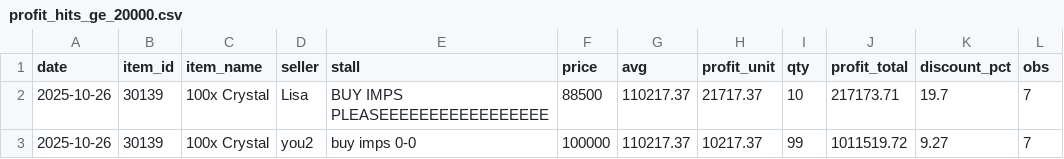
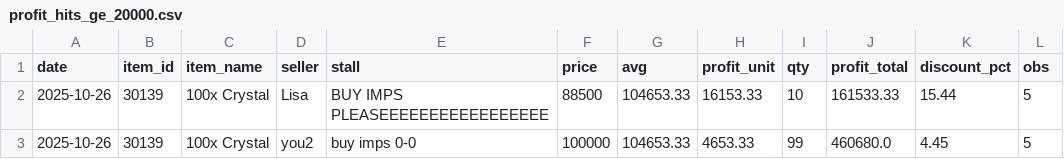
Before and after one commit to Bunencio/moon-discounts, a CSV file: docs/profit_hits_ge_20000.csv, drawn as a sheet.

```diff
--- a/docs/profit_hits_ge_20000.csv
+++ b/docs/profit_hits_ge_20000.csv
@@ -1,3 +1,3 @@
 date,item_id,item_name,seller,stall,price,avg,profit_unit,qty,profit_total,discount_pct,obs
-2025-10-26,30139,100x Crystal,Lisa,BUY IMPS PLEASEEEEEEEEEEEEEEEEE,88500,110217.37,21717.37,10,217173.71,19.7,7
-2025-10-26,30139,100x Crystal,you2,buy imps 0-0,100000,110217.37,10217.37,99,1011519.72,9.27,7
+2025-10-26,30139,100x Crystal,Lisa,BUY IMPS PLEASEEEEEEEEEEEEEEEEE,88500,104653.33,16153.33,10,161533.33,15.44,5
+2025-10-26,30139,100x Crystal,you2,buy imps 0-0,100000,104653.33,4653.33,99,460680.0,4.45,5
```
